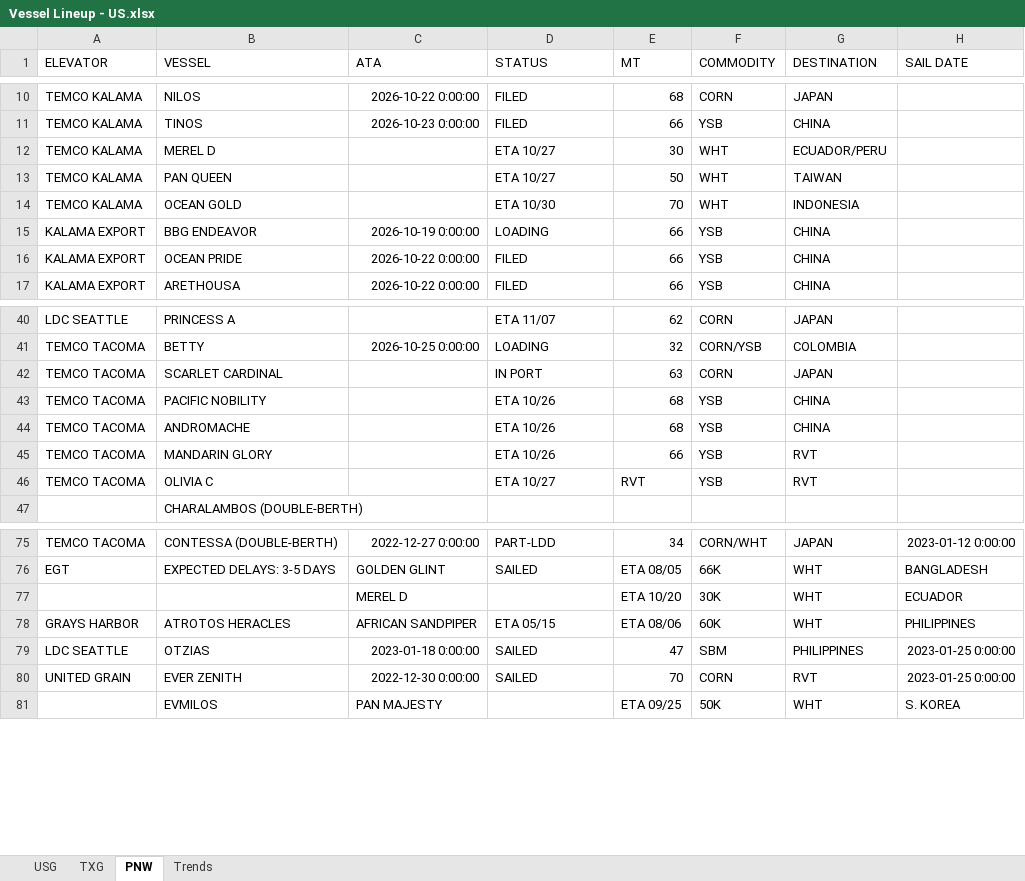
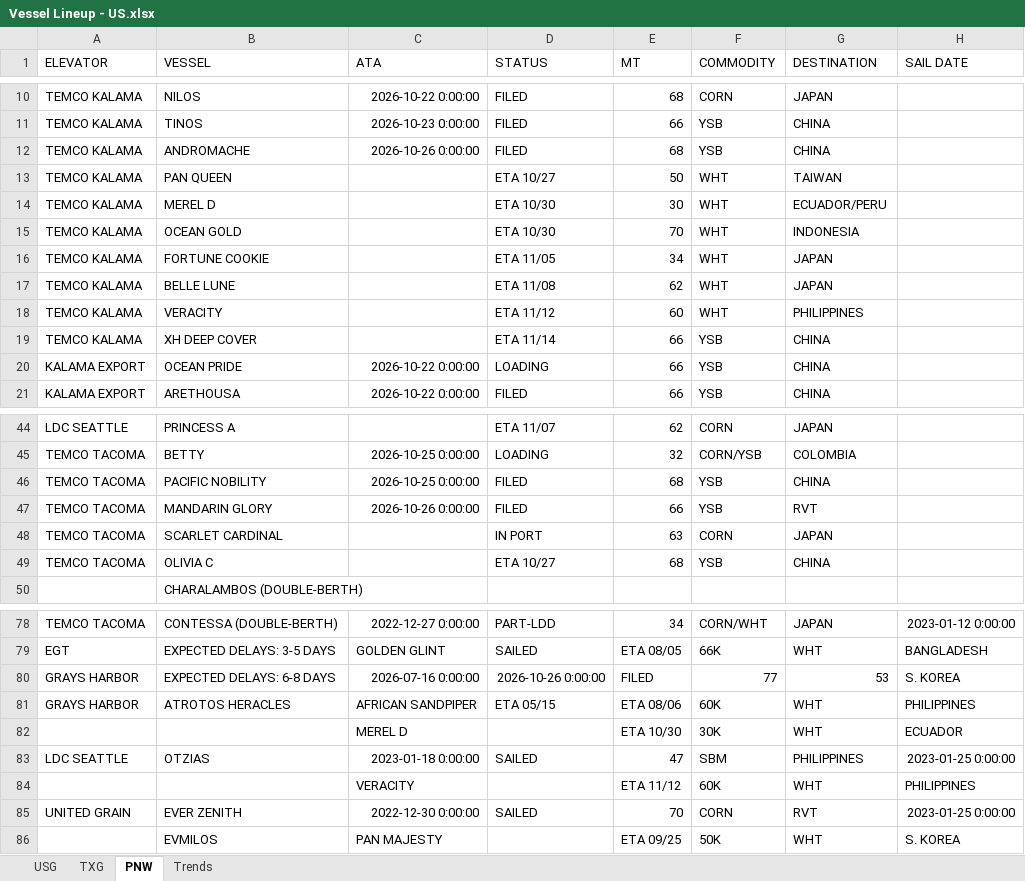
Before and after one commit to JSA-Dashboards/jsa-vessel-lineup-dashboard, an Excel workbook: Vessel Lineup - US.xlsx, sheet PNW, drawn as a sheet; only a part is shown, gaps mark what is left out; values as stored, in another font and other column widths than the file's, no borders; removed rows and columns are numbered as before the commit, all else as after; the diff covers the shown part only; the diff names each change by its address in the sheet, - before the commit and + after, or states it on an @@ line.

Commit message:
Update vessel lineup from Southport: FW: SOUTHPORT GRAIN REPORT - SOUTHPORT LINEUP 10.27.2026

```diff
--- a/Vessel Lineup - US.xlsx (sheet PNW)
+++ b/Vessel Lineup - US.xlsx (sheet PNW)
-row 12: TEMCO KALAMA | MEREL D |  | ETA 10/27 | 30 | WHT | ECUADOR/PERU
+row 12: TEMCO KALAMA | ANDROMACHE | 2026-10-26 0:00:00 | FILED | 68 | YSB | CHINA
+row 14: TEMCO KALAMA | MEREL D |  | ETA 10/30 | 30 | WHT | ECUADOR/PERU
+row 16: TEMCO KALAMA | FORTUNE COOKIE |  | ETA 11/05 | 34 | WHT | JAPAN
+row 17: TEMCO KALAMA | BELLE LUNE |  | ETA 11/08 | 62 | WHT | JAPAN
+row 18: TEMCO KALAMA | VERACITY |  | ETA 11/12 | 60 | WHT | PHILIPPINES
-A19 (ELEVATOR): KALAMA EXPORT
+A19 (ELEVATOR): TEMCO KALAMA
-B19 (VESSEL): BBG ENDEAVOR
+B19 (VESSEL): XH DEEP COVER
-C19 (ATA): 2026-10-19 0:00:00
+C19 (ATA): (empty)
-D19 (STATUS): LOADING
+D19 (STATUS): ETA 11/14
-D20 (STATUS): FILED
+D20 (STATUS): LOADING
+row 46: TEMCO TACOMA | PACIFIC NOBILITY | 2026-10-25 0:00:00 | FILED | 68 | YSB | CHINA
+row 47: TEMCO TACOMA | MANDARIN GLORY | 2026-10-26 0:00:00 | FILED | 66 | YSB | RVT
-B49 (VESSEL): PACIFIC NOBILITY
+B49 (VESSEL): OLIVIA C
-D49 (STATUS): ETA 10/26
+D49 (STATUS): ETA 10/27
-row 44: TEMCO TACOMA | ANDROMACHE |  | ETA 10/26 | 68 | YSB | CHINA
-row 45: TEMCO TACOMA | MANDARIN GLORY |  | ETA 10/26 | 66 | YSB | RVT
-row 46: TEMCO TACOMA | OLIVIA C |  | ETA 10/27 | RVT | YSB | RVT
-row 77:  |  | MEREL D |  | ETA 10/20 | 30K | WHT | ECUADOR
+row 80: GRAYS HARBOR | EXPECTED DELAYS: 6-8 DAYS | 2026-07-16 0:00:00 | 2026-10-26 0:00:00 | FILED | 77 | 53 | S. KOREA
+row 82:  |  | MEREL D |  | ETA 10/30 | 30K | WHT | ECUADOR
+row 84:  |  | VERACITY |  | ETA 11/12 | 60K | WHT | PHILIPPINES
```
Also changed, not shown: 1 added row, 1 removed row and 3 edited cells elsewhere in this sheet, sheet USG, sheet TXG, 1 other file.
